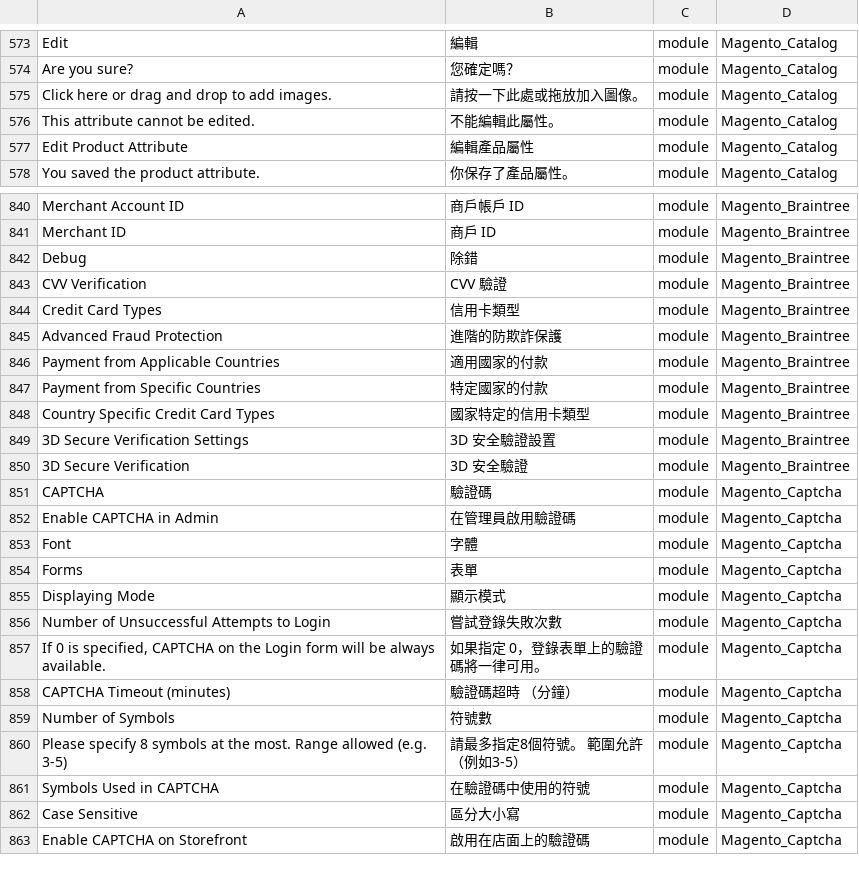
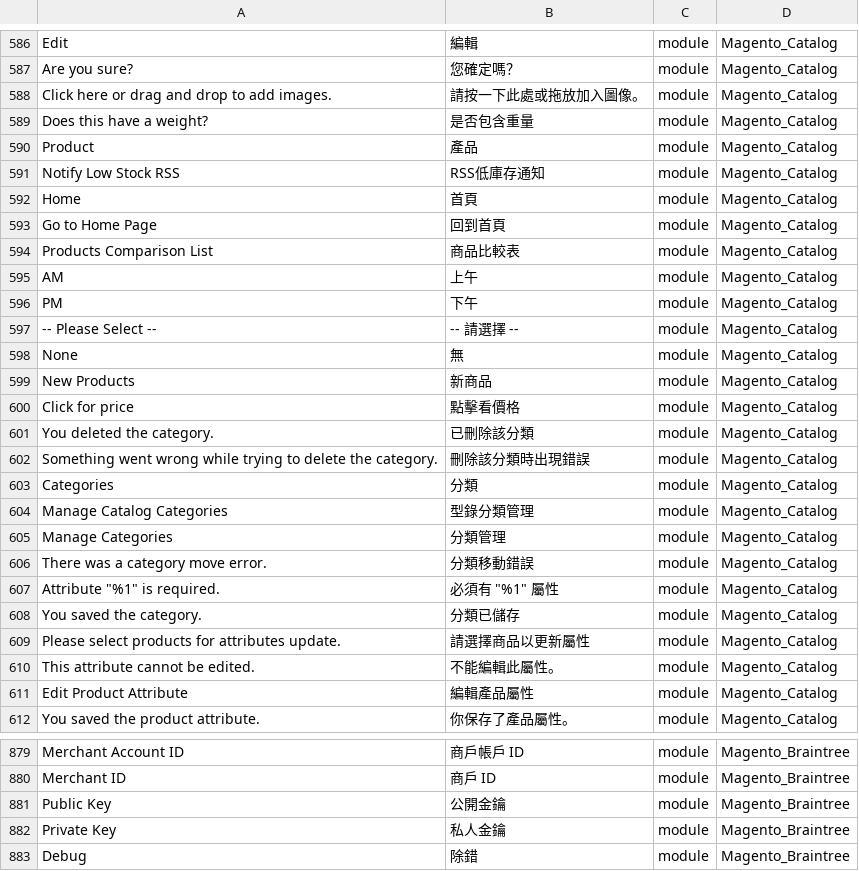
Before and after one commit to dotgotw/language_zh_tw, a CSV file: zh_TW.csv, drawn as a sheet; only a part is shown, gaps mark what is left out; the shorter side is filled out with more unchanged rows; the diff covers the shown part only; the diff names each change by its address in the sheet, - before the commit and + after, or states it on an @@ line.

```diff
--- a/zh_TW.csv
+++ b/zh_TW.csv
+row 589: Does this have a weight? | 是否包含重量 | module | Magento_Catalog
+row 590: Product | 產品 | module | Magento_Catalog
+row 591: Notify Low Stock RSS | RSS低庫存通知 | module | Magento_Catalog
+row 592: Home | 首頁 | module | Magento_Catalog
+row 593: Go to Home Page | 回到首頁 | module | Magento_Catalog
+row 594: Products Comparison List | 商品比較表 | module | Magento_Catalog
+row 595: AM | 上午 | module | Magento_Catalog
+row 596: PM | 下午 | module | Magento_Catalog
+row 597: -- Please Select -- | -- 請選擇 -- | module | Magento_Catalog
+row 598: None | 無 | module | Magento_Catalog
+row 599: New Products | 新商品 | module | Magento_Catalog
+row 600: Click for price | 點擊看價格 | module | Magento_Catalog
+row 601: You deleted the category. | 已刪除該分類 | module | Magento_Catalog
+row 602: Something went wrong while trying to delete the category. | 刪除該分類時出現錯誤 | module | Magento_Catalog
+row 603: Categories | 分類 | module | Magento_Catalog
+row 604: Manage Catalog Categories | 型錄分類管理 | module | Magento_Catalog
+row 605: Manage Categories | 分類管理 | module | Magento_Catalog
+row 606: There was a category move error. | 分類移動錯誤 | module | Magento_Catalog
+row 607: Attribute "%1" is required. | 必須有 "%1" 屬性 | module | Magento_Catalog
+row 608: You saved the category. | 分類已儲存 | module | Magento_Catalog
+row 609: Please select products for attributes update. | 請選擇商品以更新屬性 | module | Magento_Catalog
+row 881: Public Key | 公開金鑰 | module | Magento_Braintree
+row 882: Private Key | 私人金鑰 | module | Magento_Braintree
```
Also changed, not shown: 18 added rows elsewhere in this file, 2 other files.
